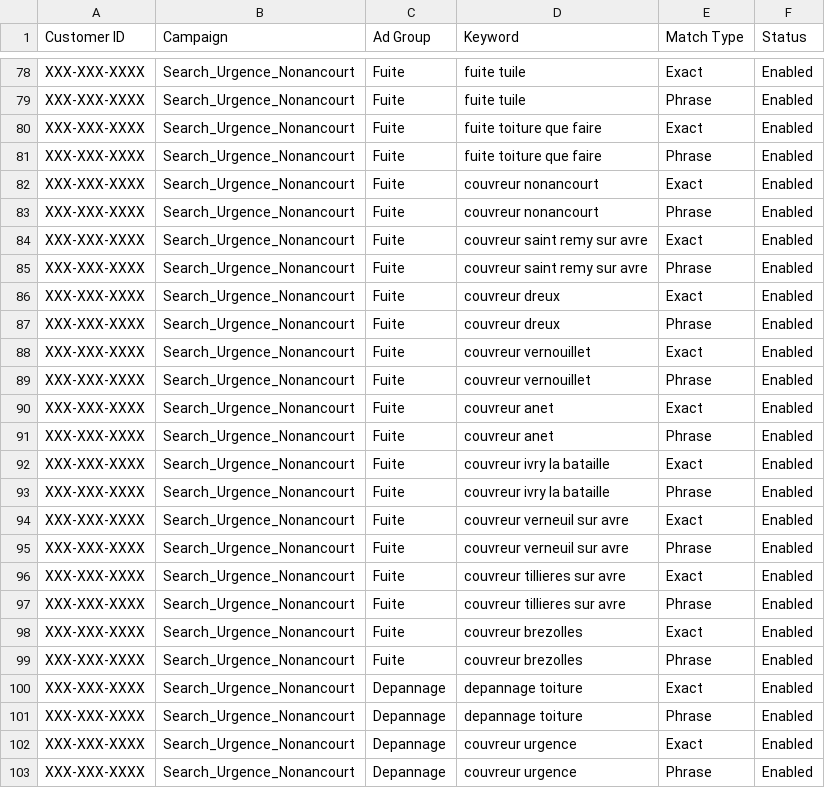
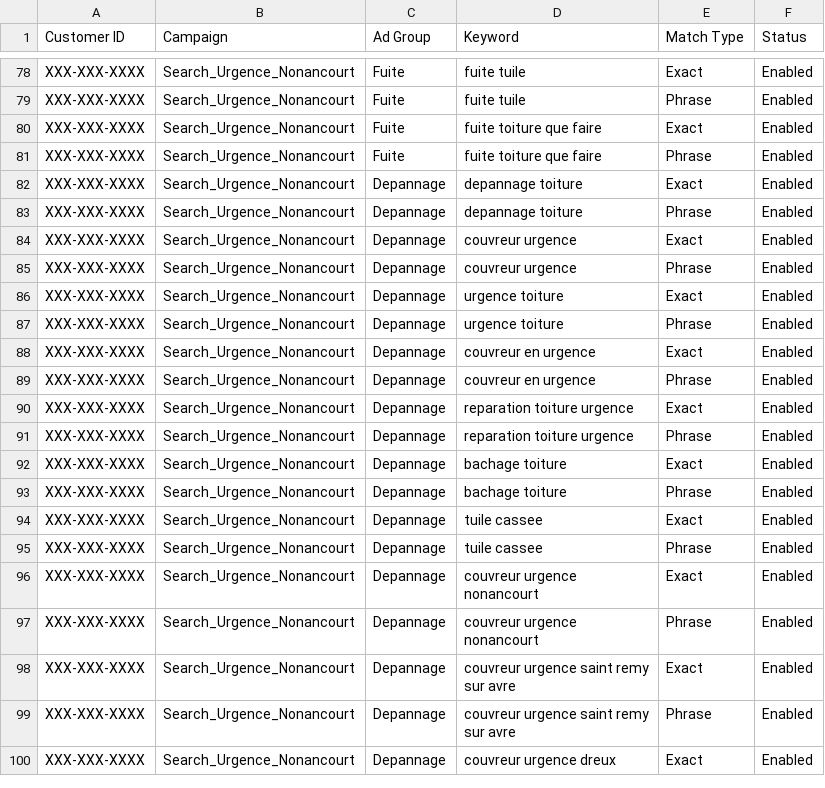
Before and after one commit to netfox-agency/mirauxwesley, a CSV file: ads-import/WM-03-mots-cles.csv, drawn as a sheet; only a part is shown, gaps mark what is left out; the shorter side is filled out with more unchanged rows; the diff names each change by its address in the sheet, - before the commit and + after, or states it on an @@ line.

```diff
--- a/ads-import/WM-03-mots-cles.csv
+++ b/ads-import/WM-03-mots-cles.csv
-row 82: XXX-XXX-XXXX | Search_Urgence_Nonancourt | Fuite | couvreur nonancourt | Exact | Enabled
-row 83: XXX-XXX-XXXX | Search_Urgence_Nonancourt | Fuite | couvreur nonancourt | Phrase | Enabled
-row 84: XXX-XXX-XXXX | Search_Urgence_Nonancourt | Fuite | couvreur saint remy sur avre | Exact | Enabled
-row 85: XXX-XXX-XXXX | Search_Urgence_Nonancourt | Fuite | couvreur saint remy sur avre | Phrase | Enabled
-row 86: XXX-XXX-XXXX | Search_Urgence_Nonancourt | Fuite | couvreur dreux | Exact | Enabled
-row 87: XXX-XXX-XXXX | Search_Urgence_Nonancourt | Fuite | couvreur dreux | Phrase | Enabled
-row 88: XXX-XXX-XXXX | Search_Urgence_Nonancourt | Fuite | couvreur vernouillet | Exact | Enabled
-row 89: XXX-XXX-XXXX | Search_Urgence_Nonancourt | Fuite | couvreur vernouillet | Phrase | Enabled
-row 90: XXX-XXX-XXXX | Search_Urgence_Nonancourt | Fuite | couvreur anet | Exact | Enabled
-row 91: XXX-XXX-XXXX | Search_Urgence_Nonancourt | Fuite | couvreur anet | Phrase | Enabled
-row 92: XXX-XXX-XXXX | Search_Urgence_Nonancourt | Fuite | couvreur ivry la bataille | Exact | Enabled
-row 93: XXX-XXX-XXXX | Search_Urgence_Nonancourt | Fuite | couvreur ivry la bataille | Phrase | Enabled
-row 94: XXX-XXX-XXXX | Search_Urgence_Nonancourt | Fuite | couvreur verneuil sur avre | Exact | Enabled
-row 95: XXX-XXX-XXXX | Search_Urgence_Nonancourt | Fuite | couvreur verneuil sur avre | Phrase | Enabled
-row 96: XXX-XXX-XXXX | Search_Urgence_Nonancourt | Fuite | couvreur tillieres sur avre | Exact | Enabled
-row 97: XXX-XXX-XXXX | Search_Urgence_Nonancourt | Fuite | couvreur tillieres sur avre | Phrase | Enabled
-row 98: XXX-XXX-XXXX | Search_Urgence_Nonancourt | Fuite | couvreur brezolles | Exact | Enabled
-row 99: XXX-XXX-XXXX | Search_Urgence_Nonancourt | Fuite | couvreur brezolles | Phrase | Enabled
```
Also changed, not shown: ads-import/WM-04-annonces-rsa.csv, 2 other files.
